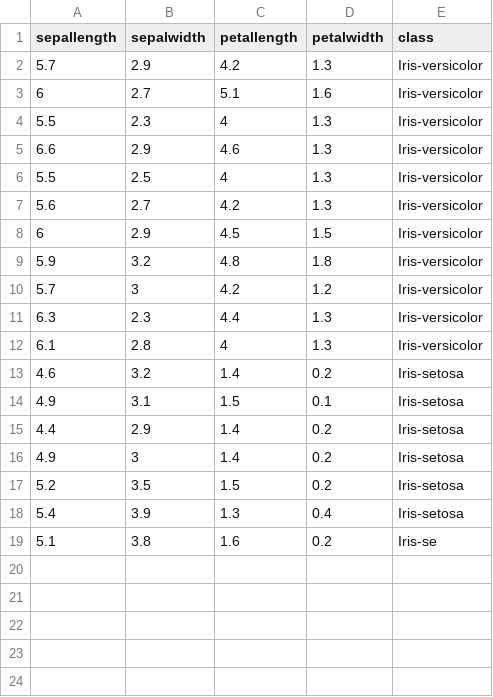
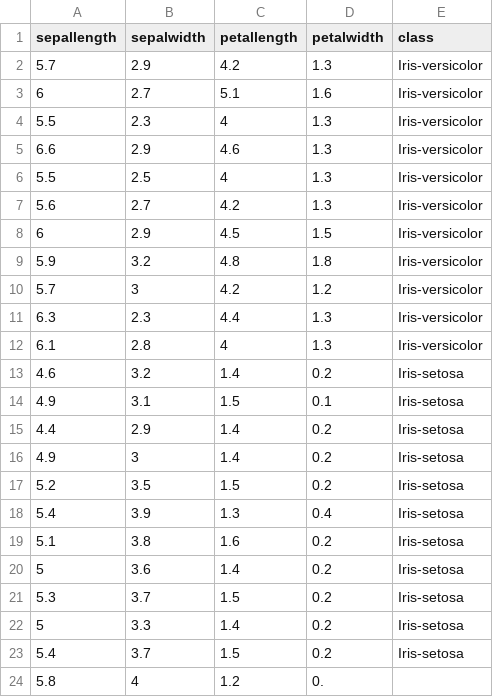
Before and after one commit to FatioSE/Kernel-PCA-DR, a CSV file: datasets/iris/iris-Training8.csv, drawn as a sheet.

```diff
--- a/datasets/iris/iris-Training8.csv
+++ b/datasets/iris/iris-Training8.csv
@@ -18,2 +18,7 @@ sepallength,sepalwidth,petallength,petalwidth,class
 5.4,3.9,1.3,0.4,Iris-setosa
-5.1,3.8,1.6,0.2,Iris-se
+5.1,3.8,1.6,0.2,Iris-setosa
+5,3.6,1.4,0.2,Iris-setosa
+5.3,3.7,1.5,0.2,Iris-setosa
+5,3.3,1.4,0.2,Iris-setosa
+5.4,3.7,1.5,0.2,Iris-setosa
+5.8,4,1.2,0.
```
